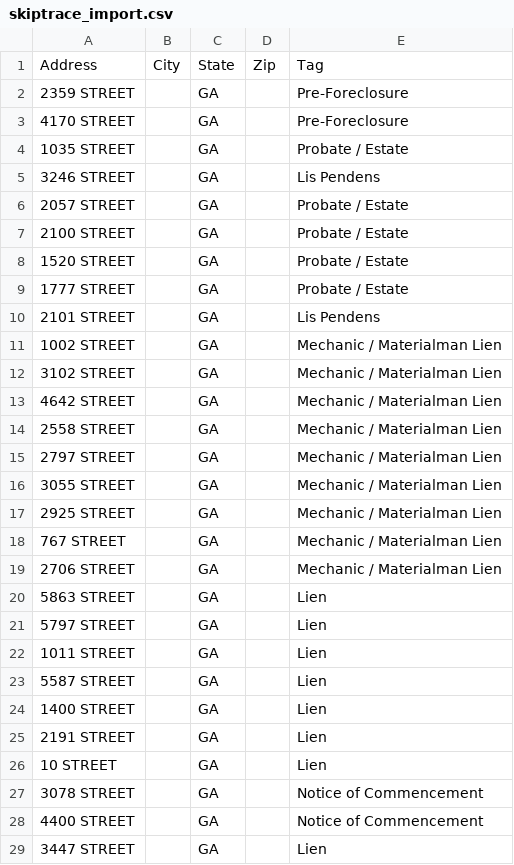
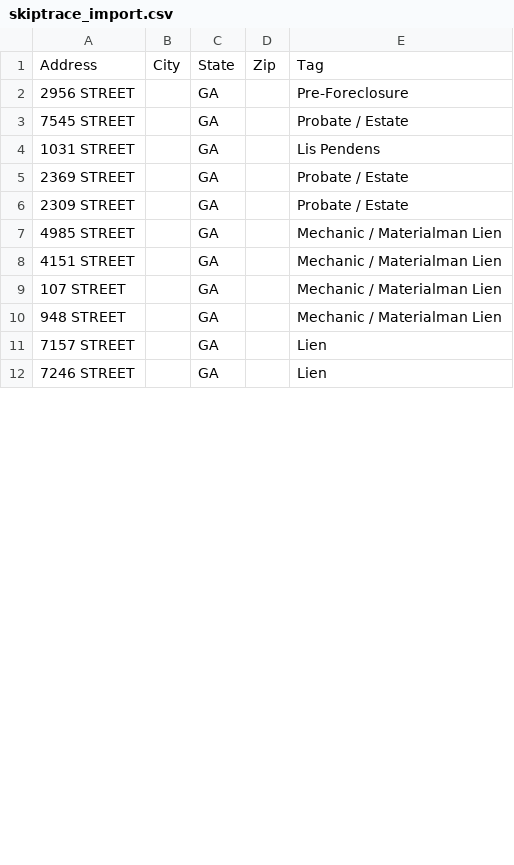
Before and after one commit to terrellkday/Dekalb-Leads-Scraper, a CSV file: dashboard/skiptrace_import.csv, drawn as a sheet; only a part is shown; the diff covers the shown part only.

```diff
--- a/dashboard/skiptrace_import.csv
+++ b/dashboard/skiptrace_import.csv
@@ -1,29 +1,12 @@
 Address,City,State,Zip,Tag
-2359 STREET,,GA,,Pre-Foreclosure
-4170 STREET,,GA,,Pre-Foreclosure
-1035 STREET,,GA,,Probate / Estate
-3246 STREET,,GA,,Lis Pendens
-2057 STREET,,GA,,Probate / Estate
-2100 STREET,,GA,,Probate / Estate
-1520 STREET,,GA,,Probate / Estate
-1777 STREET,,GA,,Probate / Estate
-2101 STREET,,GA,,Lis Pendens
-1002 STREET,,GA,,Mechanic / Materialman Lien
-3102 STREET,,GA,,Mechanic / Materialman Lien
-4642 STREET,,GA,,Mechanic / Materialman Lien
-2558 STREET,,GA,,Mechanic / Materialman Lien
-2797 STREET,,GA,,Mechanic / Materialman Lien
-3055 STREET,,GA,,Mechanic / Materialman Lien
-2925 STREET,,GA,,Mechanic / Materialman Lien
-767 STREET,,GA,,Mechanic / Materialman Lien
-2706 STREET,,GA,,Mechanic / Materialman Lien
-5863 STREET,,GA,,Lien
-5797 STREET,,GA,,Lien
-1011 STREET,,GA,,Lien
-5587 STREET,,GA,,Lien
-1400 STREET,,GA,,Lien
-2191 STREET,,GA,,Lien
-10 STREET,,GA,,Lien
-3078 STREET,,GA,,Notice of Commencement
-4400 STREET,,GA,,Notice of Commencement
-3447 STREET,,GA,,Lien
+2956 STREET,,GA,,Pre-Foreclosure
+7545 STREET,,GA,,Probate / Estate
+1031 STREET,,GA,,Lis Pendens
+2369 STREET,,GA,,Probate / Estate
+2309 STREET,,GA,,Probate / Estate
+4985 STREET,,GA,,Mechanic / Materialman Lien
+4151 STREET,,GA,,Mechanic / Materialman Lien
+107 STREET,,GA,,Mechanic / Materialman Lien
+948 STREET,,GA,,Mechanic / Materialman Lien
+7157 STREET,,GA,,Lien
+7246 STREET,,GA,,Lien
```
Also changed, not shown: 1 removed row and 8 edited cells elsewhere in this file, data/skiptrace_import.csv, 10 other files.
